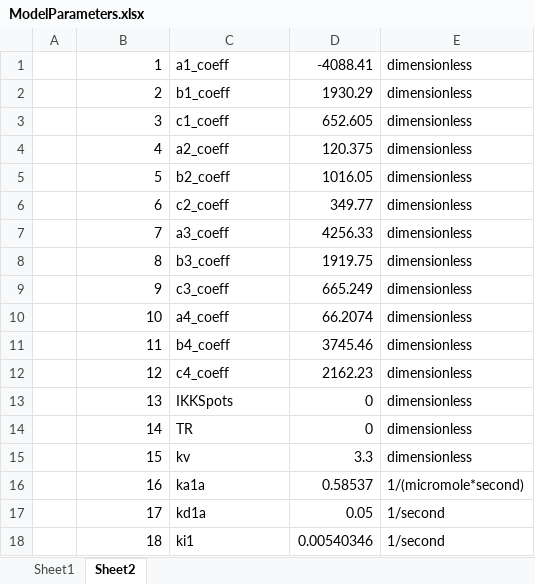
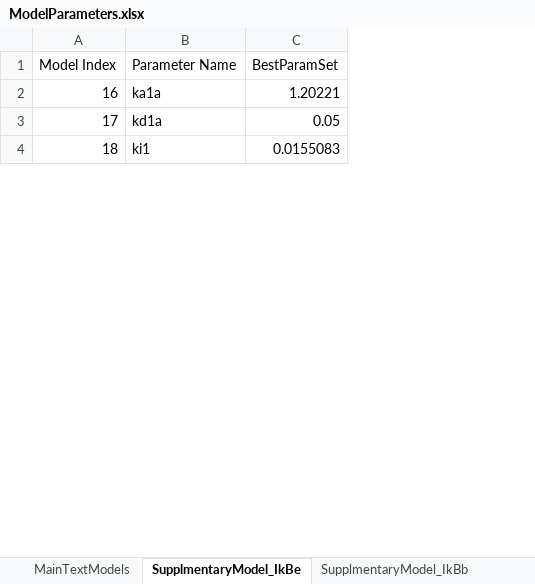
Before and after one commit to recleelab/D2FCSquared, an Excel workbook: ModelParameters.xlsx, sheet SupplmentaryModel_IkBe, drawn as a sheet; only a part is shown; values as stored, in another font and other column widths than the file's, no borders; removed rows and columns are numbered as before the commit, all else as after; the diff covers the shown part only; the diff names each change by its address in the sheet, - before the commit and + after, or states it on an @@ line.

Commit message:
Supplementary models added.

```diff
--- a/ModelParameters.xlsx (sheet SupplmentaryModel_IkBe)
+++ b/ModelParameters.xlsx (sheet SupplmentaryModel_IkBe)
-sheet tab: Sheet1
+sheet tab: MainTextModels
-sheet tab: Sheet2
+sheet tab: SupplmentaryModel_IkBe
+sheet tab: SupplmentaryModel_IkBb
-column A, empty
-column D, rows 16-18: 0.58537 | 0.05 | 0.00540346
-column E, rows 16-18: 1/(micromole*second) | 1/second | 1/second
+column C, rows 2-4: 1.20221 | 0.05 | 0.0155083
-row 1:  | 1 | a1_coeff | -4088.41 | dimensionless
-row 2:  | 2 | b1_coeff | 1930.29 | dimensionless
-row 3:  | 3 | c1_coeff | 652.605 | dimensionless
-row 4:  | 4 | a2_coeff | 120.375 | dimensionless
-row 5:  | 5 | b2_coeff | 1016.05 | dimensionless
-row 6:  | 6 | c2_coeff | 349.77 | dimensionless
-row 7:  | 7 | a3_coeff | 4256.33 | dimensionless
-row 8:  | 8 | b3_coeff | 1919.75 | dimensionless
-row 9:  | 9 | c3_coeff | 665.249 | dimensionless
-row 10:  | 10 | a4_coeff | 66.2074 | dimensionless
-row 11:  | 11 | b4_coeff | 3745.46 | dimensionless
-row 12:  | 12 | c4_coeff | 2162.23 | dimensionless
-row 13:  | 13 | IKKSpots | 0 | dimensionless
-row 14:  | 14 | TR | 0 | dimensionless
-row 15:  | 15 | kv | 3.3 | dimensionless
+row 1: Model Index | Parameter Name | BestParamSet
```
Also changed, not shown: 13 added rows and 34 edited cells elsewhere in this sheet, 5 other files.
